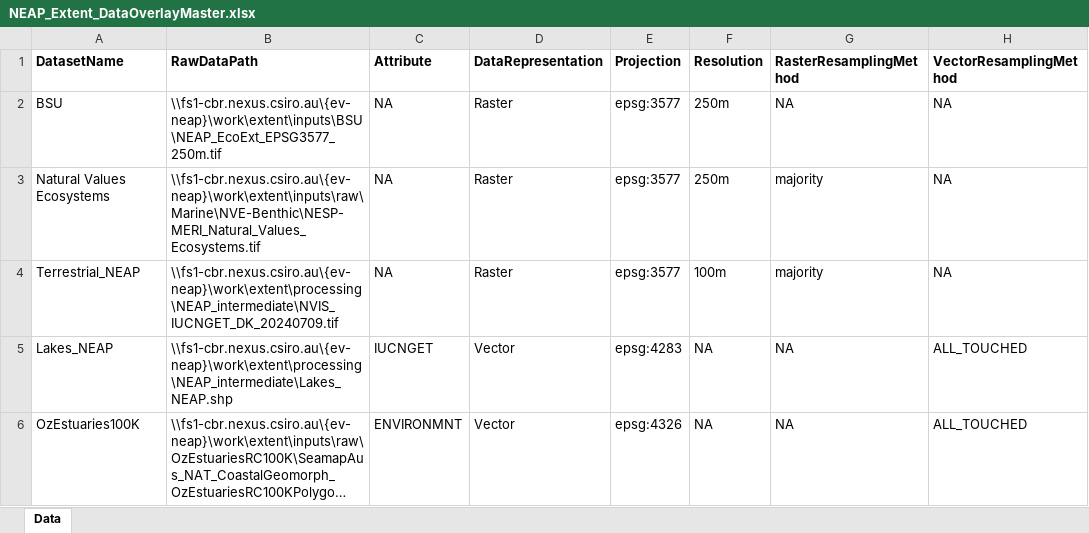
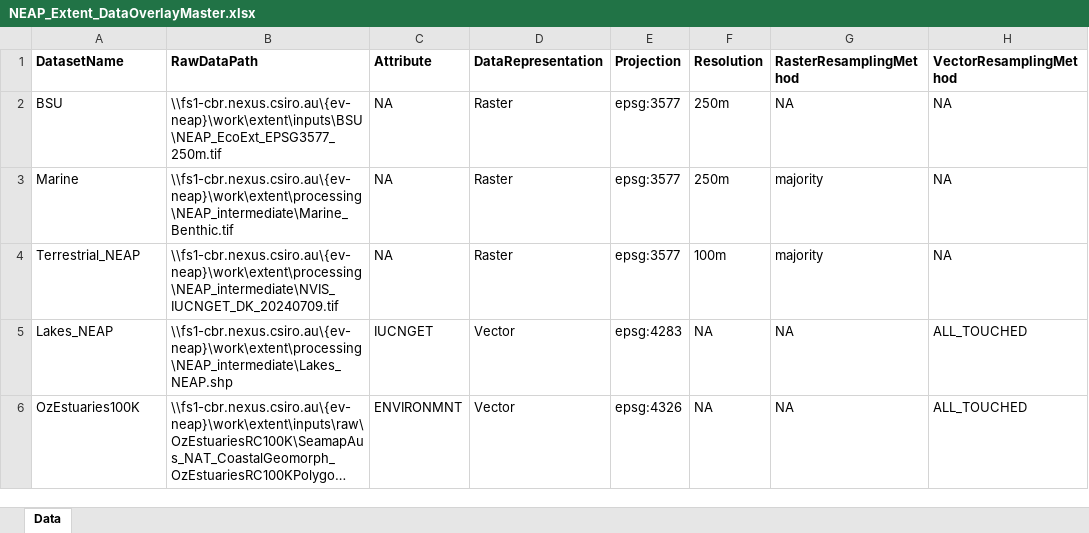
Before and after one commit to CSIRO-enviro-informatics/ecosystem-typology, an Excel workbook: NEAP_Extent_DataOverlayMaster.xlsx, sheet Data, drawn as a sheet; only a part is shown; long unchanged cells end in …; values as stored, in another font and other column widths than the file's, no borders; the diff covers the shown part only; the diff names each change by its address in the sheet, - before the commit and + after, or states it on an @@ line.

Commit message:
Change in overlay workflow for Marine input file

```diff
--- a/NEAP_Extent_DataOverlayMaster.xlsx (sheet Data)
+++ b/NEAP_Extent_DataOverlayMaster.xlsx (sheet Data)
-A3 (DatasetName): Natural Values Ecosystems
+A3 (DatasetName): Marine
-B3 (RawDataPath): \\fs1-cbr.nexus.csiro.au\{ev-neap}\work\extent\inputs\raw\Marine\NVE-Benthic\NESP-MERI_Natural_Values_Ecosystems.tif
+B3 (RawDataPath): \\fs1-cbr.nexus.csiro.au\{ev-neap}\work\extent\processing\NEAP_intermediate\Marine_Benthic.tif
```
Also changed, not shown: 1 added row and 3 edited cells elsewhere in this sheet.
